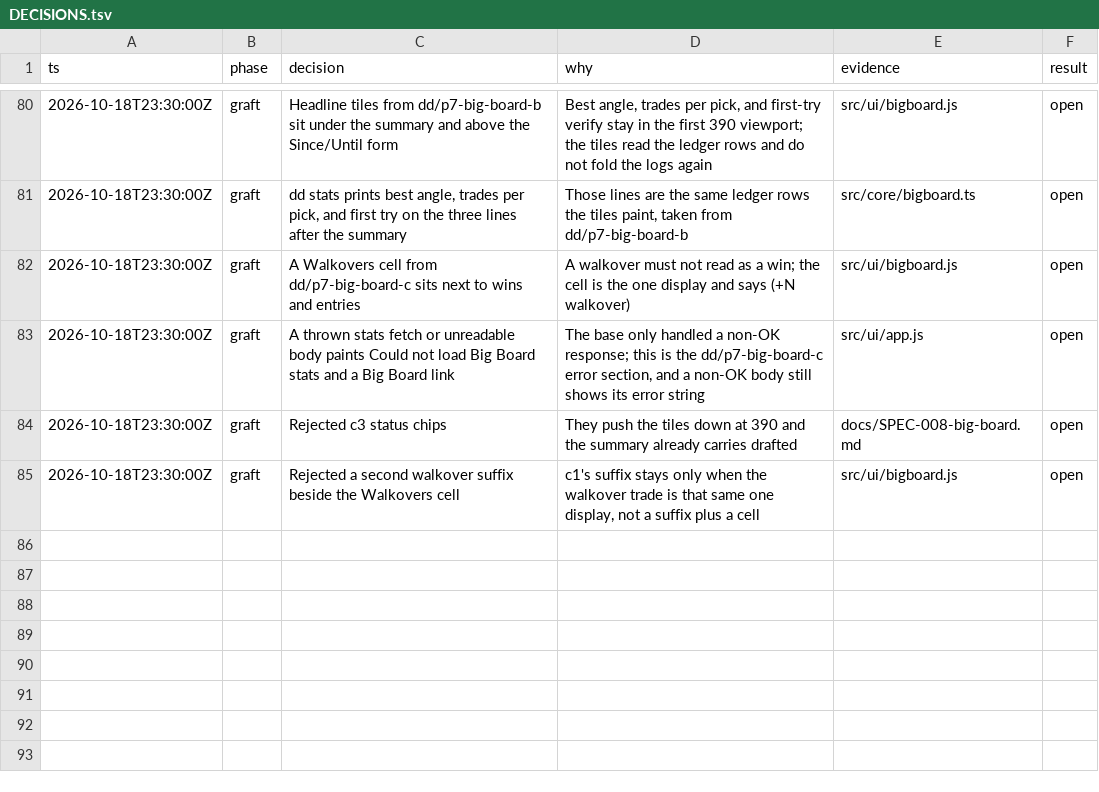
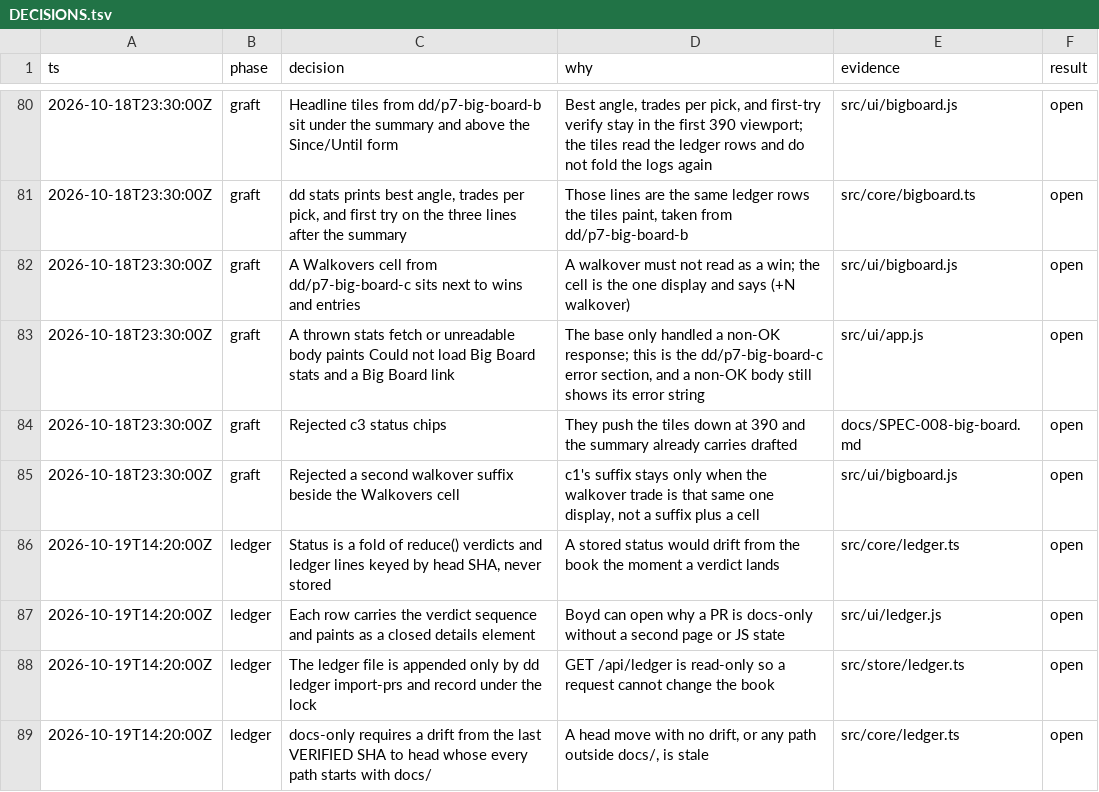
Before and after one commit to BoydVC/draft-day, a TSV file: docs/DECISIONS.tsv, drawn as a sheet; only a part is shown, gaps mark what is left out.

```diff
--- a/docs/DECISIONS.tsv
+++ b/docs/DECISIONS.tsv
@@ -85 +85,5 @@ ts	phase	decision	why	evidence	result
 2026-10-18T23:30:00Z	graft	Rejected a second walkover suffix beside the Walkovers cell	c1's suffix stays only when the walkover trade is that same one display, not a suffix plus a cell	src/ui/bigboard.js	open
+2026-10-19T14:20:00Z	ledger	Status is a fold of reduce() verdicts and ledger lines keyed by head SHA, never stored	A stored status would drift from the book the moment a verdict lands	src/core/ledger.ts	open
+2026-10-19T14:20:00Z	ledger	Each row carries the verdict sequence and paints as a closed details element	Boyd can open why a PR is docs-only without a second page or JS state	src/ui/ledger.js	open
+2026-10-19T14:20:00Z	ledger	The ledger file is appended only by dd ledger import-prs and record under the lock	GET /api/ledger is read-only so a request cannot change the book	src/store/ledger.ts	open
+2026-10-19T14:20:00Z	ledger	docs-only requires a drift from the last VERIFIED SHA to head whose every path starts with docs/	A head move with no drift, or any path outside docs/, is stale	src/core/ledger.ts	open
```
Also changed, not shown: 32 other files.
